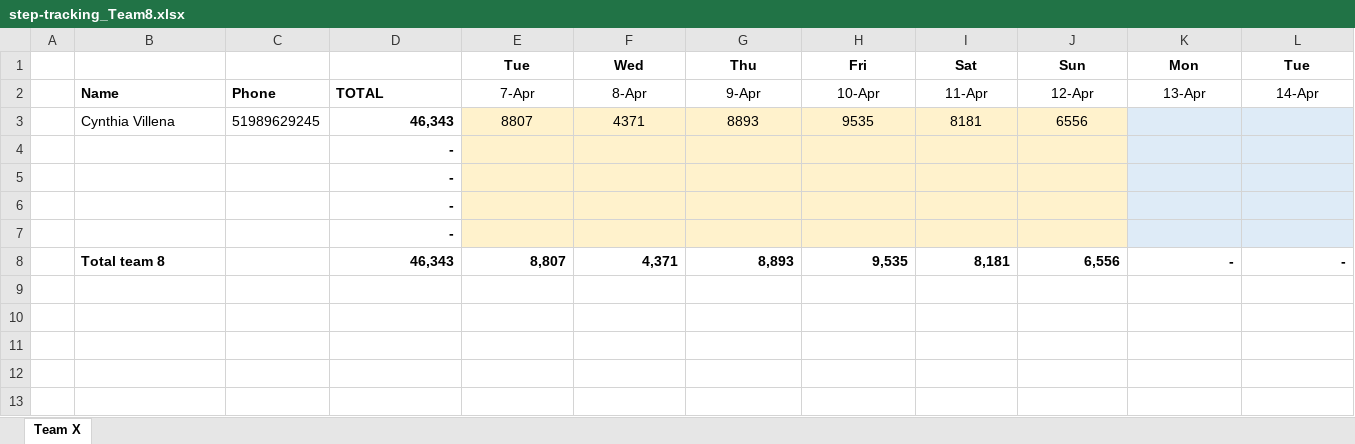
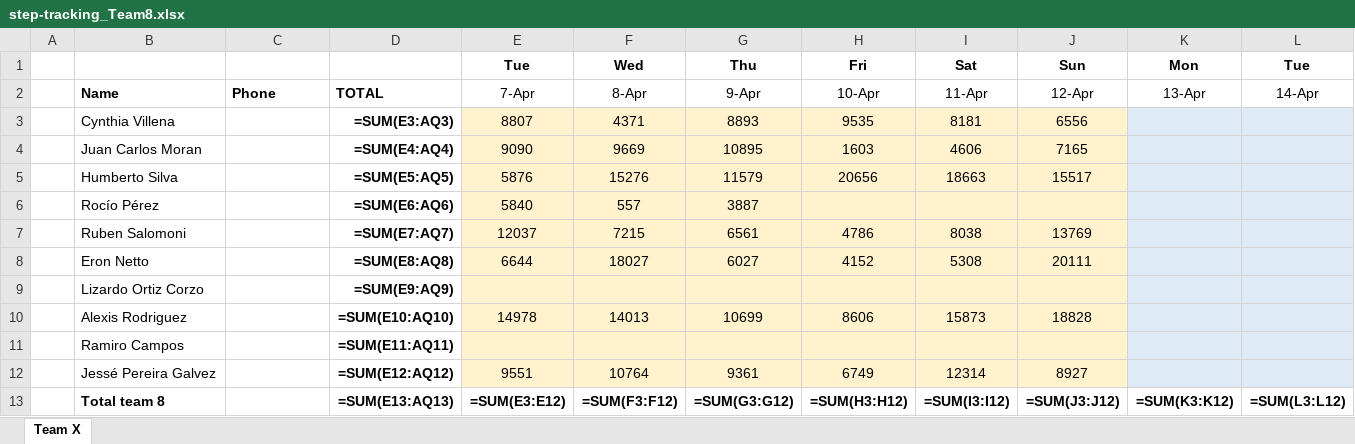
Before and after one commit to eronbfr/Team-8-STC-Nokia, an Excel workbook: step-tracking_Team8.xlsx, sheet Team X, drawn as a sheet; only a part is shown; values as stored, in another font and other column widths than the file's, no borders; formulas without a stored value are shown as written; removed rows and columns are numbered as before the commit, all else as after; rows hold the shown columns only; the diff names each change by its address in the sheet, - before the commit and + after, or states it on an @@ line.

```diff
--- a/step-tracking_Team8.xlsx (sheet Team X)
+++ b/step-tracking_Team8.xlsx (sheet Team X)
-C3: 51989629245
+C3: (empty)
-D3: 46,343
+D3: =SUM(E3:AQ3)
-row 4:  |  |  | -
-row 5:  |  |  | -
-row 6:  |  |  | -
-row 7:  |  |  | -
-row 8:  | Total team 8 |  | 46,343 | 8,807 | 4,371 | 8,893 | 9,535 | 8,181 | 6,556 | - | -
+row 4:  | Juan Carlos Moran |  | =SUM(E4:AQ4) | 9090 | 9669 | 10895 | 1603 | 4606 | 7165
+row 5:  | Humberto Silva |  | =SUM(E5:AQ5) | 5876 | 15276 | 11579 | 20656 | 18663 | 15517
+row 6:  | Rocío Pérez |  | =SUM(E6:AQ6) | 5840 | 557 | 3887
+row 7:  | Ruben Salomoni |  | =SUM(E7:AQ7) | 12037 | 7215 | 6561 | 4786 | 8038 | 13769
+row 8:  | Eron Netto |  | =SUM(E8:AQ8) | 6644 | 18027 | 6027 | 4152 | 5308 | 20111
+row 9:  | Lizardo Ortiz Corzo |  | =SUM(E9:AQ9)
+row 10:  | Alexis Rodriguez |  | =SUM(E10:AQ10) | 14978 | 14013 | 10699 | 8606 | 15873 | 18828
+row 11:  | Ramiro Campos |  | =SUM(E11:AQ11)
+row 12:  | Jessé Pereira Galvez |  | =SUM(E12:AQ12) | 9551 | 10764 | 9361 | 6749 | 12314 | 8927
+row 13:  | Total team 8 |  | =SUM(E13:AQ13) | =SUM(E3:E12) | =SUM(F3:F12) | =SUM(G3:G12) | =SUM(H3:H12) | =SUM(I3:I12) | =SUM(J3:J12) | =SUM(K3:K12) | =SUM(L3:L12)
```
Also changed, not shown: 1 other file.
